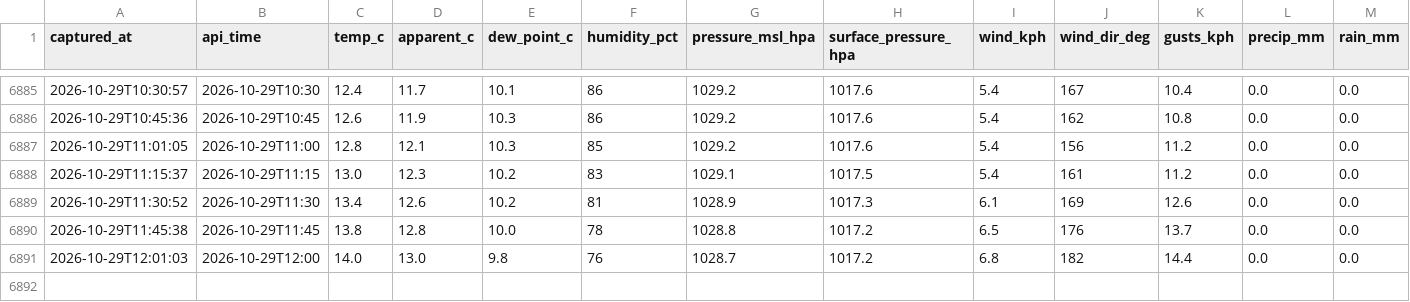
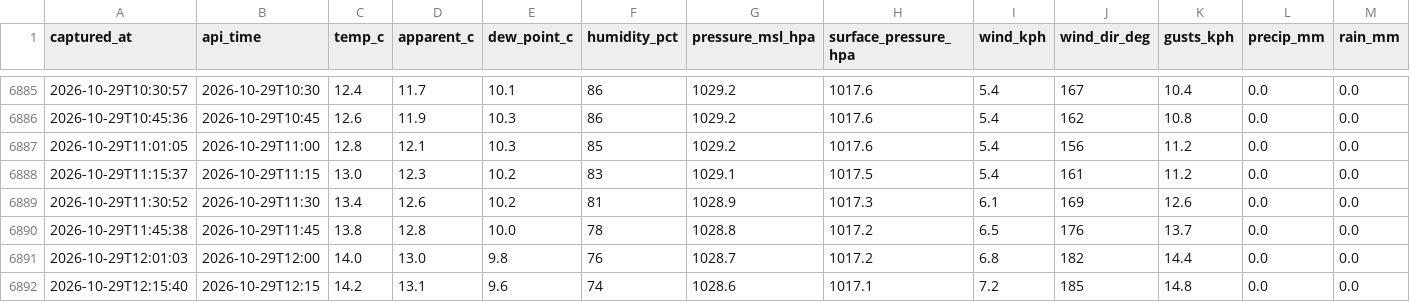
Before and after one commit to dhdraughting-sys/Clearline-Weather, a CSV file: data/kingshurst.csv, drawn as a sheet; only a part is shown, gaps mark what is left out; rows hold the shown columns only; the diff names each change by its address in the sheet, - before the commit and + after, or states it on an @@ line.

```diff
--- a/data/kingshurst.csv
+++ b/data/kingshurst.csv
+row 6892: 2026-10-29T12:15:40 | 2026-10-29T12:15 | 14.2 | 13.1 | 9.6 | 74 | 1028.6 | 1017.1 | 7.2 | 185 | 14.8 | 0.0 | 0.0
```
Also changed, not shown: 24 other files.
